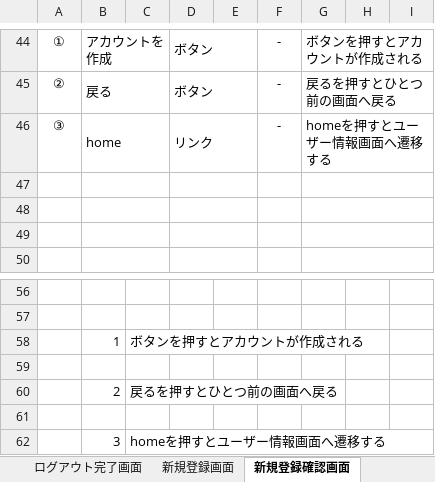
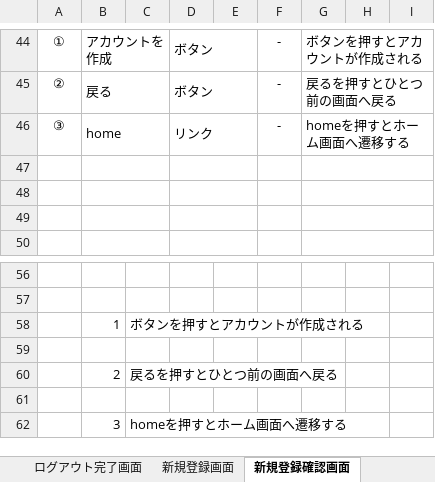
Before and after one commit to fujimondesu/2023Dev3Early, an Excel workbook: 02_画面設計書・モックアップ/画面レイアウト.xlsx, sheet 新規登録確認画面, drawn as a sheet; only a part is shown, gaps mark what is left out; values as stored, in another font and other column widths than the file's, no borders; charts and pictures not drawn; the diff names each change by its address in the sheet, - before the commit and + after, or states it on an @@ line.

```diff
--- a/02_画面設計書・モックアップ/画面レイアウト.xlsx (sheet 新規登録確認画面)
+++ b/02_画面設計書・モックアップ/画面レイアウト.xlsx (sheet 新規登録確認画面)
-G46: homeを押すとユーザー情報画面へ遷移する
+G46: homeを押すとホーム画面へ遷移する
-C62: homeを押すとユーザー情報画面へ遷移する
+C62: homeを押すとホーム画面へ遷移する
```
Also changed, not shown: sheet パスワード再設定ユーザー確認画面, sheet パスワード変更確認画面, sheet パスワード再設定入力画面, sheet 新規登録完了画面, charts or pictures.
